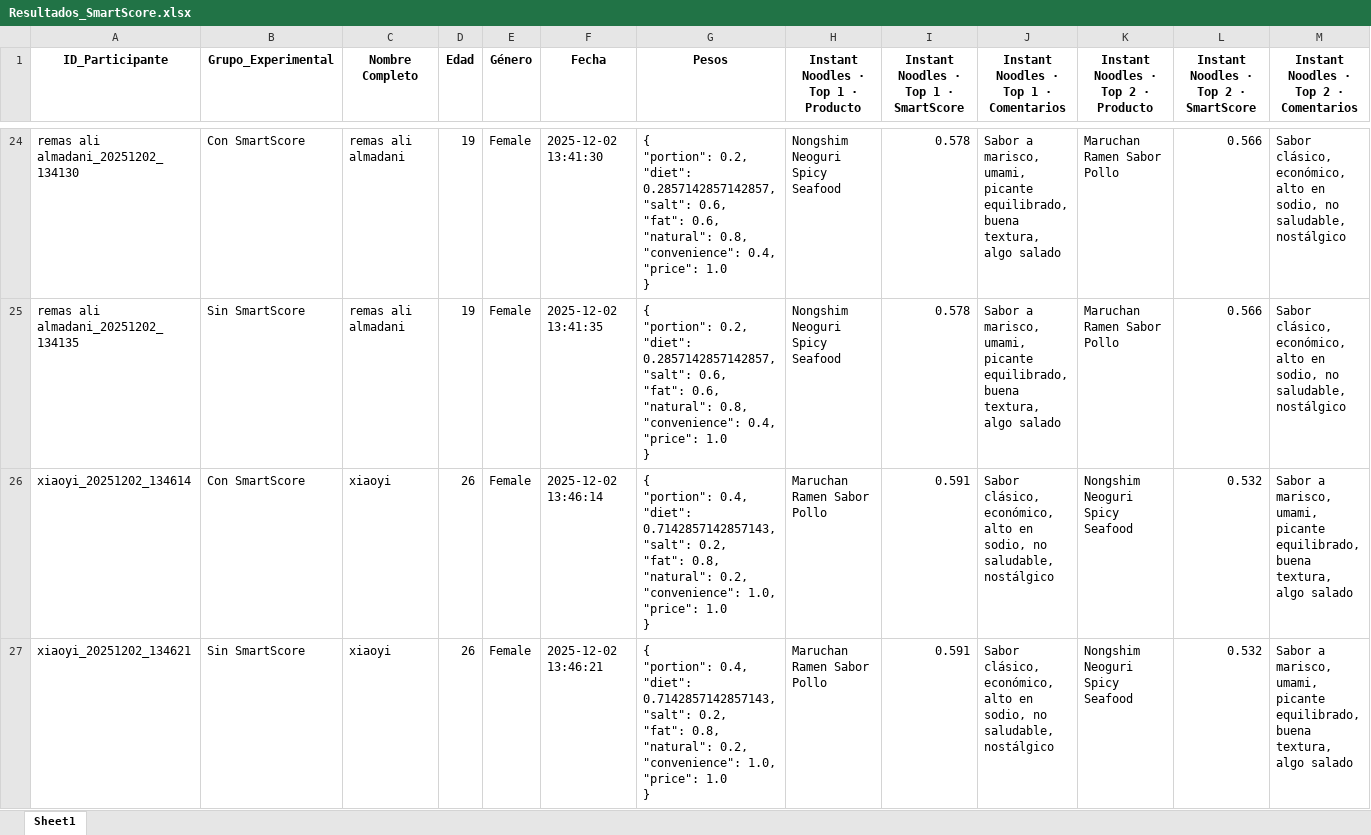
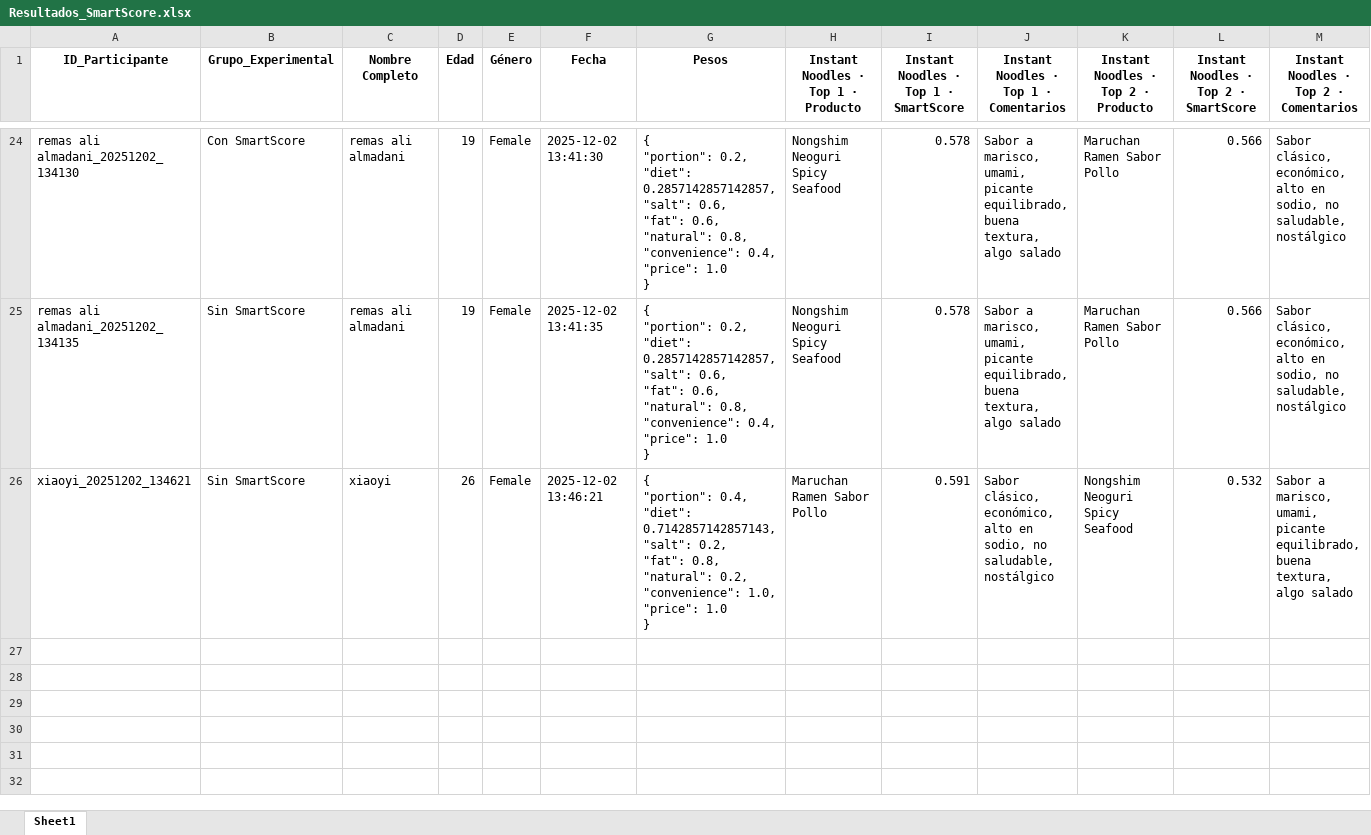
Before and after one commit to SChavavt/app_Estancia, an Excel workbook: Resultados_SmartScore.xlsx, sheet Sheet1, drawn as a sheet; only a part is shown, gaps mark what is left out; values as stored, in another font and other column widths than the file's, no borders; rows hold the shown columns only; ↵ is a line break in a cell; the diff names each change by its address in the sheet, - before the commit and + after, or states it on an @@ line.

Commit message:
Elimina participante desde panel de administración

```diff
--- a/Resultados_SmartScore.xlsx (sheet Sheet1)
+++ b/Resultados_SmartScore.xlsx (sheet Sheet1)
-row 26: xiaoyi_20251202_134614 | Con SmartScore | xiaoyi | 26 | Female | 2025-12-02 13:46:14 | { ↵ "portion": 0.4, ↵ "diet": 0.7142857142857143, ↵ "salt": 0.2, ↵ "fat": 0.8, ↵ "natural": 0.2, ↵ "convenience": 1.0, ↵ "price": 1.0 ↵ } | Maruchan Ramen Sabor Pollo | 0.591 | Sabor clásico, económico, alto en sodio, no saludable, nostálgico | Nongshim Neoguri Spicy Seafood | 0.532 | Sabor a marisco, umami, picante equilibrado, buena textura, algo salado
```
